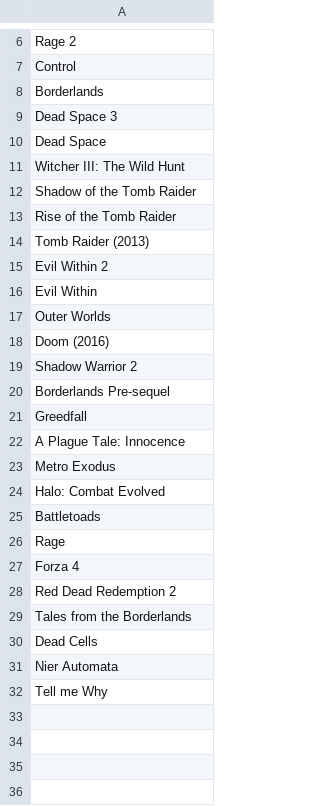
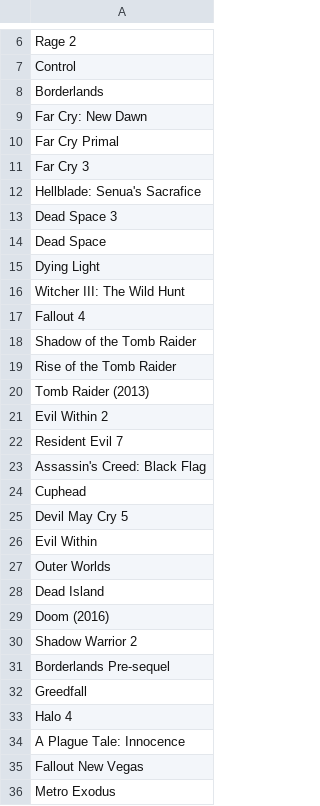
Before and after one commit to iambillmccann-zz/ranking-system, a CSV file: data/game_list.csv, drawn as a sheet; only a part is shown, gaps mark what is left out; the shorter side is filled out with more unchanged rows; the diff covers the shown part only.

Commit message:
Updated the data

```diff
--- a/data/game_list.csv
+++ b/data/game_list.csv
@@ -8,5 +8,11 @@ Control
 Borderlands
+Far Cry: New Dawn
+Far Cry Primal
+Far Cry 3
+Hellblade: Senua's Sacrafice
 Dead Space 3
 Dead Space
+Dying Light
 Witcher III: The Wild Hunt
+Fallout 4
 Shadow of the Tomb Raider
@@ -15,4 +21,9 @@ Tomb Raider (2013)
 Evil Within 2
+Resident Evil 7
+Assassin's Creed: Black Flag
+Cuphead
+Devil May Cry 5
 Evil Within
 Outer Worlds
+Dead Island
 Doom (2016)
@@ -21,3 +32,5 @@ Borderlands Pre-sequel
 Greedfall
+Halo 4
 A Plague Tale: Innocence
+Fallout New Vegas
 Metro Exodus
```
Also changed, not shown: 14 added rows elsewhere in this file.
